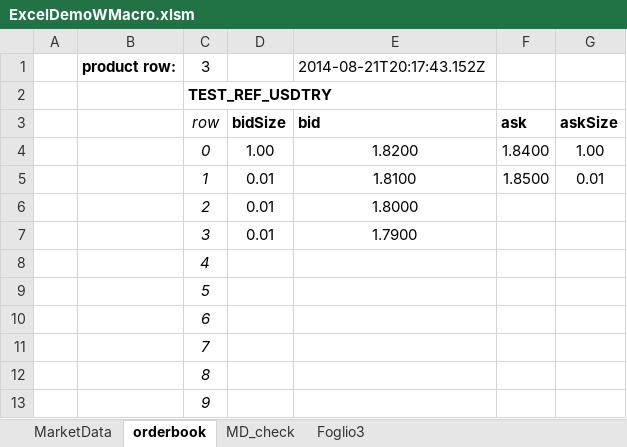
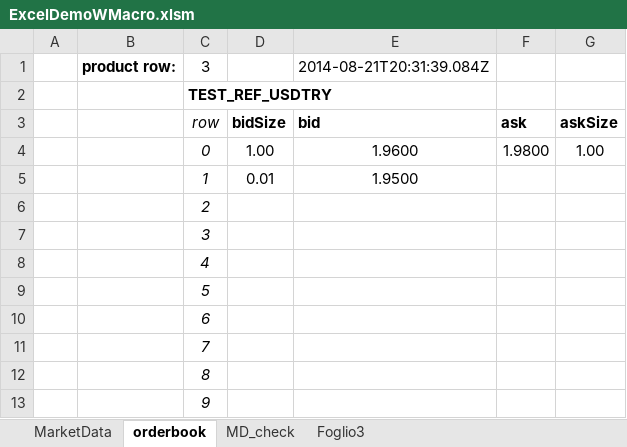
Before and after one commit to yatsdev/AllGoTrading, an Excel workbook: yats/config/ExcelDemoWMacro.xlsm, sheet orderbook, drawn as a sheet; values as stored, in another font and other column widths than the file's, no borders; removed rows and columns are numbered as before the commit, all else as after; the diff names each change by its address in the sheet, - before the commit and + after, or states it on an @@ line.

```diff
--- a/yats/config/ExcelDemoWMacro.xlsm (sheet orderbook)
+++ b/yats/config/ExcelDemoWMacro.xlsm (sheet orderbook)
-E1: 2014-08-21T20:17:43.152Z
+E1: 2014-08-21T20:31:39.084Z
-E4: 1.8200
+E4: 1.9600
-F4: 1.8400
+F4: 1.9800
-row 5:  |  | 1 | 0.01 | 1.8100 | 1.8500 | 0.01
-row 6:  |  | 2 | 0.01 | 1.8000
-row 7:  |  | 3 | 0.01 | 1.7900
+row 5:  |  | 1 | 0.01 | 1.9500
+row 6:  |  | 2
+row 7:  |  | 3
```
Also changed, not shown: sheet MarketData, sheet MD_check.
